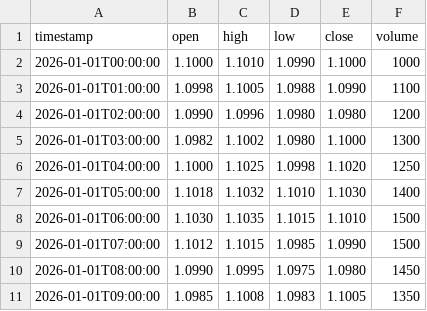
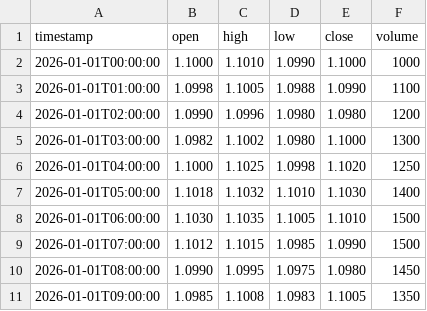
Before and after one commit to JackYu1981/trade, a CSV file: examples/eurusd_1h_demo.csv, drawn as a sheet.

```diff
--- a/examples/eurusd_1h_demo.csv
+++ b/examples/eurusd_1h_demo.csv
@@ -7,3 +7,3 @@ timestamp,open,high,low,close,volume
 2026-01-01T05:00:00,1.1018,1.1032,1.1010,1.1030,1400
-2026-01-01T06:00:00,1.1030,1.1035,1.1015,1.1010,1500
+2026-01-01T06:00:00,1.1030,1.1035,1.1005,1.1010,1500
 2026-01-01T07:00:00,1.1012,1.1015,1.0985,1.0990,1500
```
Also changed, not shown: 15 other files.
